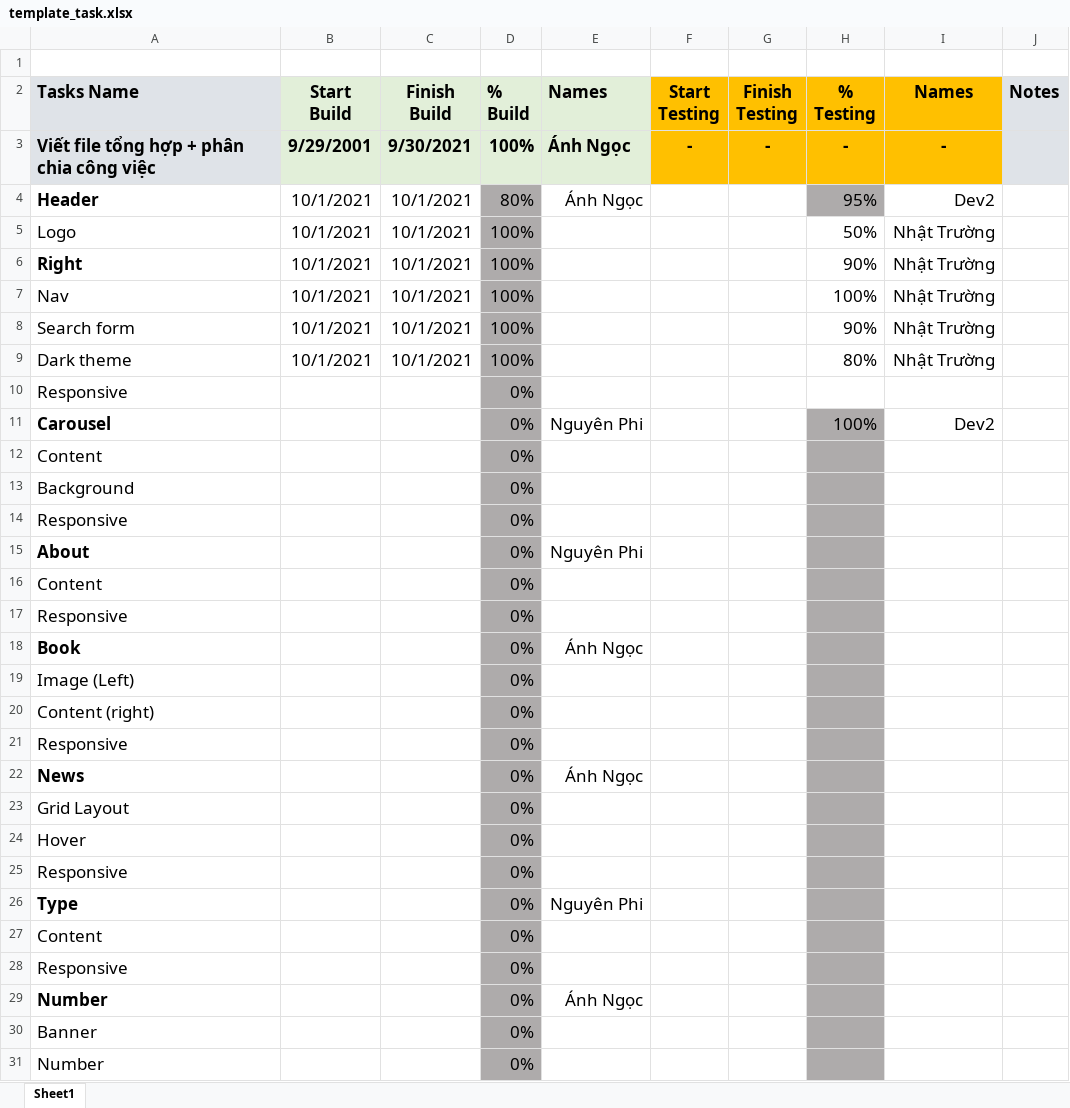
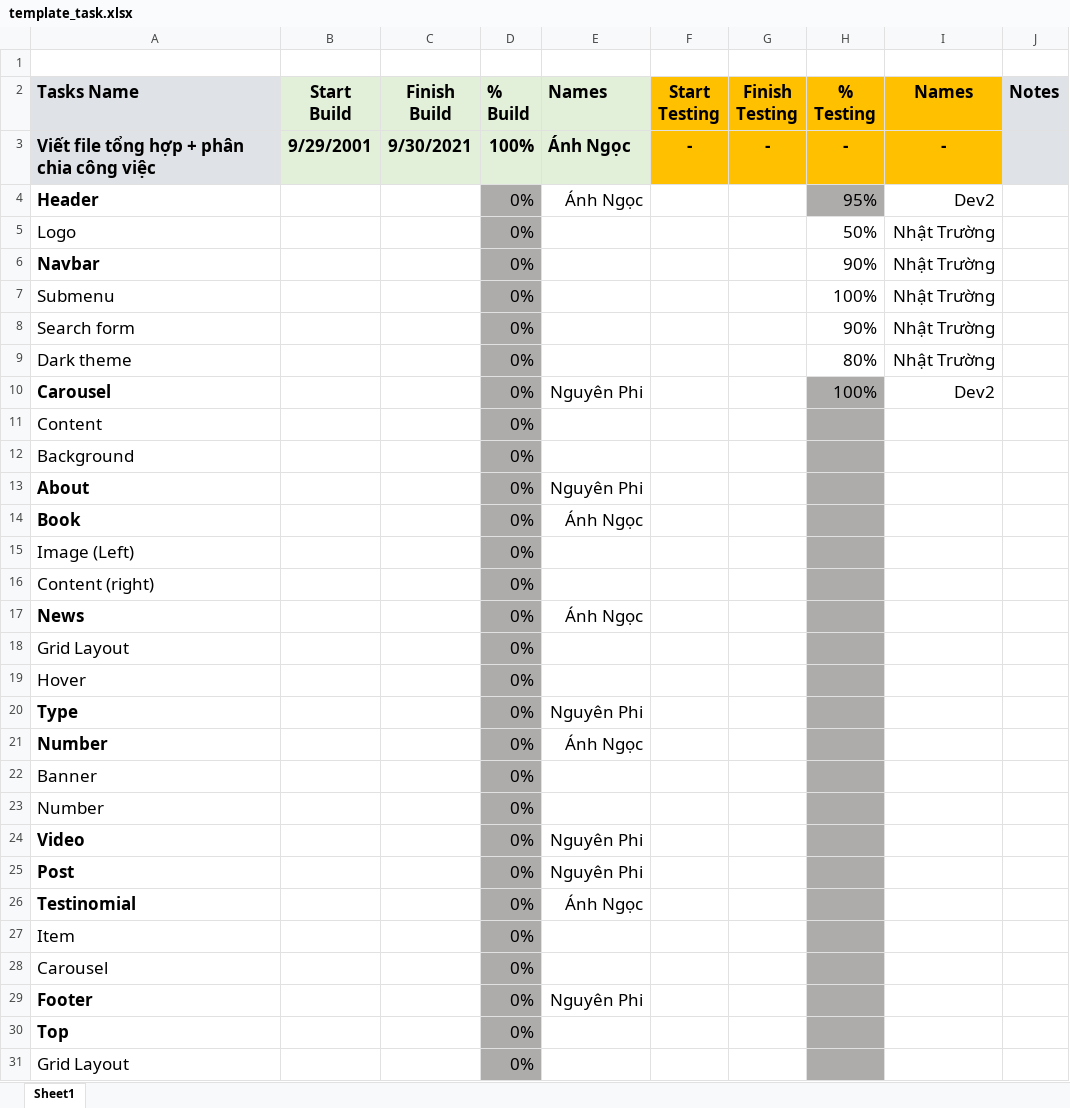
Before and after one commit to sarah-phan/Diner, an Excel workbook: Task Template/template_task.xlsx, sheet Sheet1, drawn as a sheet; only a part is shown; the shorter side is filled out with more unchanged rows; values as stored, in another font and other column widths than the file's, no borders; conditional formats not drawn; removed rows and columns are numbered as before the commit, all else as after; the diff covers the shown part only; the diff names each change by its address in the sheet, - before the commit and + after, or states it on an @@ line.

Commit message:
Revert "Update sub task"
This reverts commit 87620526863d11b6a333aa9c6fe7b4aa7a88349b.

```diff
--- a/Task Template/template_task.xlsx (sheet Sheet1)
+++ b/Task Template/template_task.xlsx (sheet Sheet1)
-B4:B5 (Start Build): 10/1/2021
+B4:B5 (Start Build): (empty)
-C4:C5 (Finish Build): 10/1/2021
+C4:C5 (Finish Build): (empty)
-D4 (% Build): 80%
+D4 (% Build): 0%
-D5 (% Build): 100%
+D5 (% Build): 0%
-row 6: Right | 10/1/2021 | 10/1/2021 | 100% |  |  |  | 90% | Nhật Trường
-row 7: Nav | 10/1/2021 | 10/1/2021 | 100% |  |  |  | 100% | Nhật Trường
+row 6: Navbar |  |  | 0% |  |  |  | 90% | Nhật Trường
+row 7: Submenu |  |  | 0% |  |  |  | 100% | Nhật Trường
-B8:B9 (Start Build): 10/1/2021
+B8:B9 (Start Build): (empty)
-C8:C9 (Finish Build): 10/1/2021
+C8:C9 (Finish Build): (empty)
-D8:D9 (% Build): 100%
+D8:D9 (% Build): 0%
-row 10: Responsive |  |  | 0%
-row 14: Responsive |  |  | 0%
-row 16: Content |  |  | 0%
-row 17: Responsive |  |  | 0%
-row 21: Responsive |  |  | 0%
-row 25: Responsive |  |  | 0%
-row 27: Content |  |  | 0%
-row 28: Responsive |  |  | 0%
```
Also changed, not shown: 7 removed rows elsewhere in this sheet, 2 other files.
